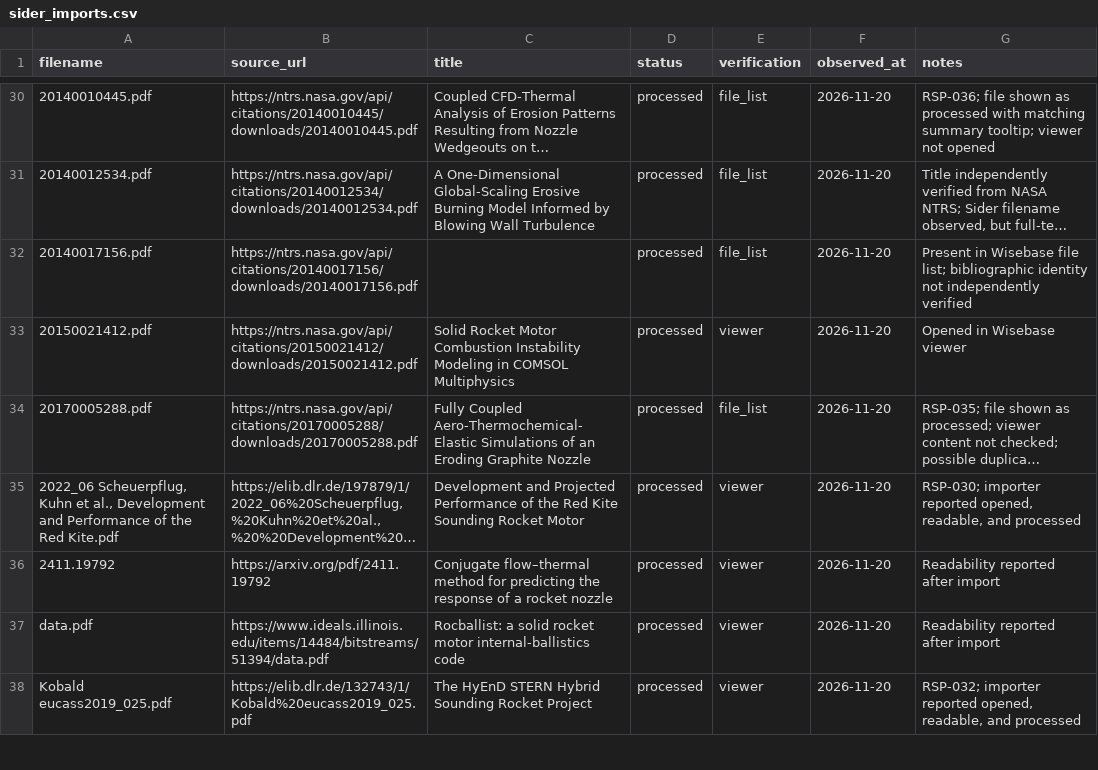
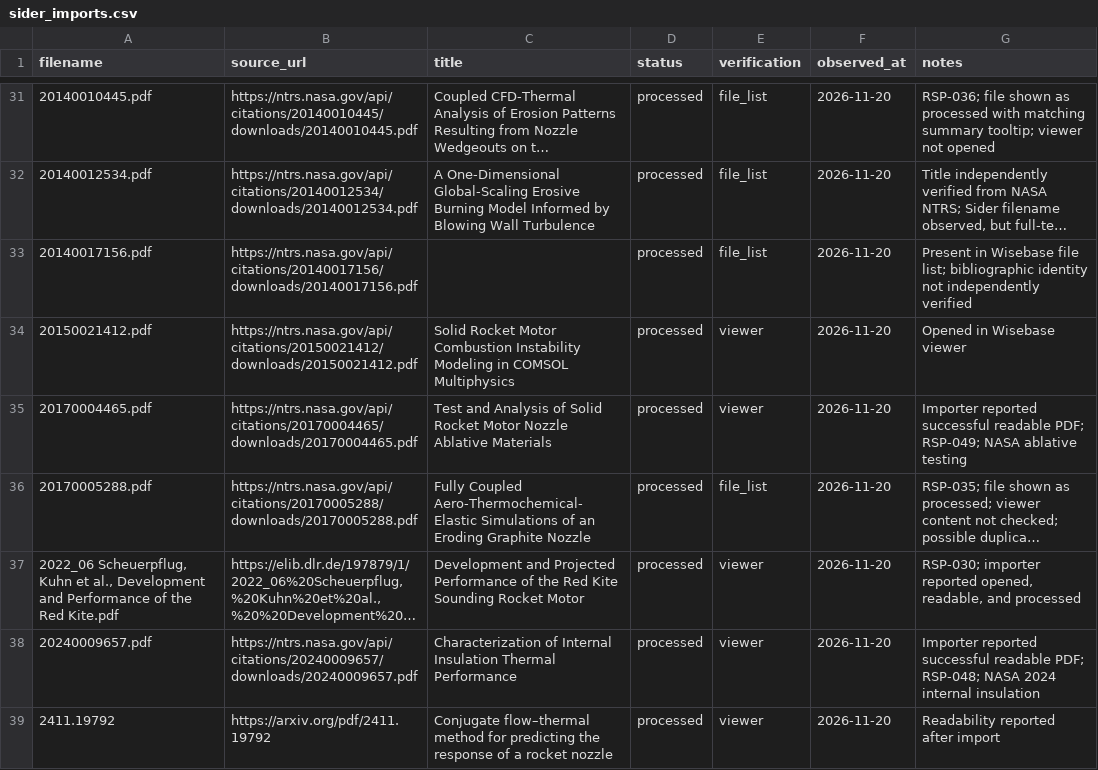
Before and after one commit to israel-shero/sounding-rocket-propulsion-research, a CSV file: metadata/sider_imports.csv, drawn as a sheet; only a part is shown, gaps mark what is left out; the shorter side is filled out with more unchanged rows; long unchanged cells end in …; the diff covers the shown part only; the diff names each change by its address in the sheet, - before the commit and + after, or states it on an @@ line.

```diff
--- a/metadata/sider_imports.csv
+++ b/metadata/sider_imports.csv
+row 35: 20170004465.pdf | https://ntrs.nasa.gov/api/citations/20170004465/downloads/20170004465.pdf | Test and Analysis of Solid Rocket Motor Nozzle Ablative Materials | processed | viewer | 2026-11-20 | Importer reported successful readable PDF; RSP-049; NASA ablative testing
+row 38: 20240009657.pdf | https://ntrs.nasa.gov/api/citations/20240009657/downloads/20240009657.pdf | Characterization of Internal Insulation Thermal Performance | processed | viewer | 2026-11-20 | Importer reported successful readable PDF; RSP-048; NASA 2024 internal insulation
```
Also changed, not shown: 3 added rows elsewhere in this file.
